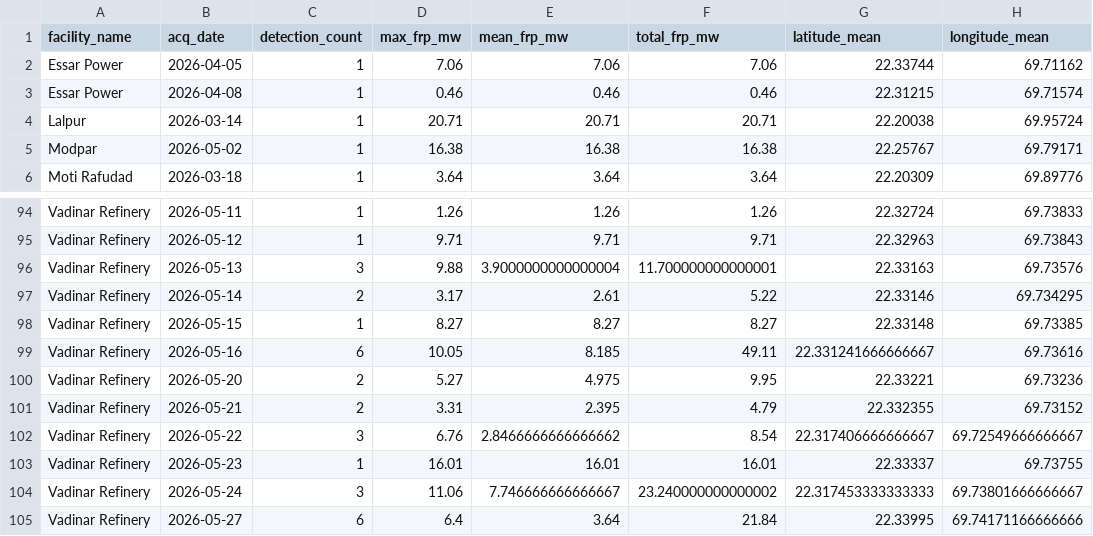
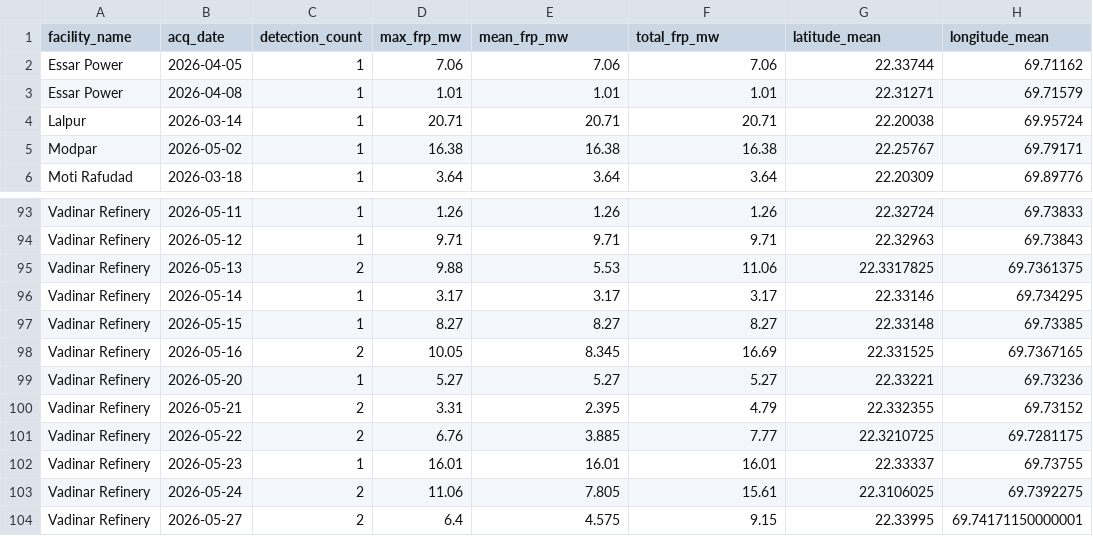
Before and after one commit to PARANJOTHI-R/SIH_26162-Industrial-Thermal-Anomaly-Intelligence, a CSV file: FIRMS/SIH26162_DATA/analysis/facility_daily_thermal_history.csv, drawn as a sheet; only a part is shown, gaps mark what is left out; the diff covers the shown part only.

```diff
--- a/FIRMS/SIH26162_DATA/analysis/facility_daily_thermal_history.csv
+++ b/FIRMS/SIH26162_DATA/analysis/facility_daily_thermal_history.csv
@@ -2,3 +2,3 @@ facility_name,acq_date,detection_count,max_frp_mw,mean_frp_mw,total_frp_mw,latit
 Essar Power,2026-04-05,1,7.06,7.06,7.06,22.33744,69.71162
-Essar Power,2026-04-08,1,0.46,0.46,0.46,22.31215,69.71574
+Essar Power,2026-04-08,1,1.01,1.01,1.01,22.31271,69.71579
 Lalpur,2026-03-14,1,20.71,20.71,20.71,22.20038,69.95724
@@ -95,11 +94,11 @@ Vadinar Refinery,2026-05-11,1,1.26,1.26,1.26,22.32724,69.73833
 Vadinar Refinery,2026-05-12,1,9.71,9.71,9.71,22.32963,69.73843
-Vadinar Refinery,2026-05-13,3,9.88,3.9000000000000004,11.700000000000001,22.33163,69.73576
-Vadinar Refinery,2026-05-14,2,3.17,2.61,5.22,22.33146,69.734295
+Vadinar Refinery,2026-05-13,2,9.88,5.53,11.06,22.3317825,69.7361375
+Vadinar Refinery,2026-05-14,1,3.17,3.17,3.17,22.33146,69.734295
 Vadinar Refinery,2026-05-15,1,8.27,8.27,8.27,22.33148,69.73385
-Vadinar Refinery,2026-05-16,6,10.05,8.185,49.11,22.331241666666667,69.73616
-Vadinar Refinery,2026-05-20,2,5.27,4.975,9.95,22.33221,69.73236
+Vadinar Refinery,2026-05-16,2,10.05,8.345,16.69,22.331525,69.7367165
+Vadinar Refinery,2026-05-20,1,5.27,5.27,5.27,22.33221,69.73236
 Vadinar Refinery,2026-05-21,2,3.31,2.395,4.79,22.332355,69.73152
-Vadinar Refinery,2026-05-22,3,6.76,2.8466666666666662,8.54,22.317406666666667,69.72549666666667
+Vadinar Refinery,2026-05-22,2,6.76,3.885,7.77,22.3210725,69.7281175
 Vadinar Refinery,2026-05-23,1,16.01,16.01,16.01,22.33337,69.73755
-Vadinar Refinery,2026-05-24,3,11.06,7.746666666666667,23.240000000000002,22.317453333333333,69.73801666666667
-Vadinar Refinery,2026-05-27,6,6.4,3.64,21.84,22.33995,69.74171166666666
+Vadinar Refinery,2026-05-24,2,11.06,7.805,15.61,22.3106025,69.7392275
+Vadinar Refinery,2026-05-27,2,6.4,4.575,9.15,22.33995,69.74171150000001
```
Also changed, not shown: 1 removed row and 62 edited cells elsewhere in this file, FIRMS/SIH26162_DATA/analysis/facility_behavior_assessment.csv, FIRMS/SIH26162_DATA/analysis/facility_behavior_baseline.csv, 52 other files.
